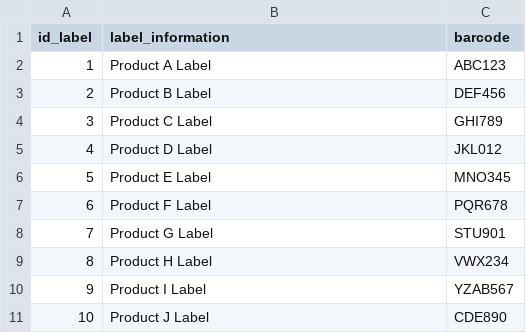
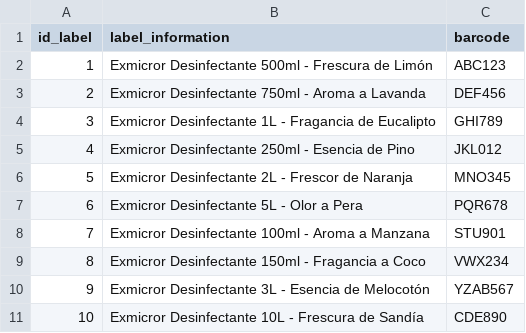
Before and after one commit to DieeegoFC/Exmicror-DB, a CSV file: dump/barcode_labels.csv, drawn as a sheet.

```diff
--- a/dump/barcode_labels.csv
+++ b/dump/barcode_labels.csv
@@ -1,11 +1,11 @@
 id_label,label_information,barcode
-1,Product A Label,ABC123
-2,Product B Label,DEF456
-3,Product C Label,GHI789
-4,Product D Label,JKL012
-5,Product E Label,MNO345
-6,Product F Label,PQR678
-7,Product G Label,STU901
-8,Product H Label,VWX234
-9,Product I Label,YZAB567
-10,Product J Label,CDE890
+1,Exmicror Desinfectante 500ml - Frescura de Limón,ABC123
+2,Exmicror Desinfectante 750ml - Aroma a Lavanda,DEF456
+3,Exmicror Desinfectante 1L - Fragancia de Eucalipto,GHI789
+4,Exmicror Desinfectante 250ml - Esencia de Pino,JKL012
+5,Exmicror Desinfectante 2L - Frescor de Naranja,MNO345
+6,Exmicror Desinfectante 5L - Olor a Pera,PQR678
+7,Exmicror Desinfectante 100ml - Aroma a Manzana,STU901
+8,Exmicror Desinfectante 150ml - Fragancia a Coco,VWX234
+9,Exmicror Desinfectante 3L - Esencia de Melocotón,YZAB567
+10,Exmicror Desinfectante 10L - Frescura de Sandía,CDE890
```
Also changed, not shown: dump/special_offers.csv.
